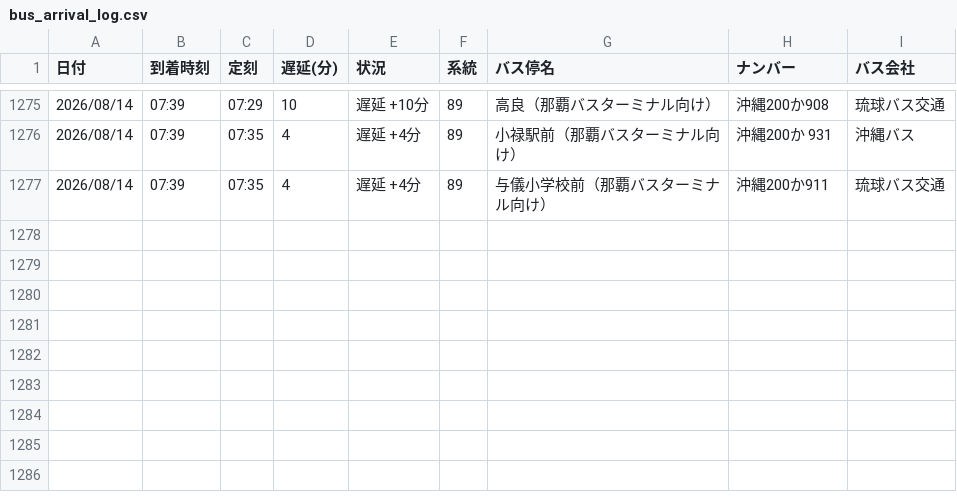
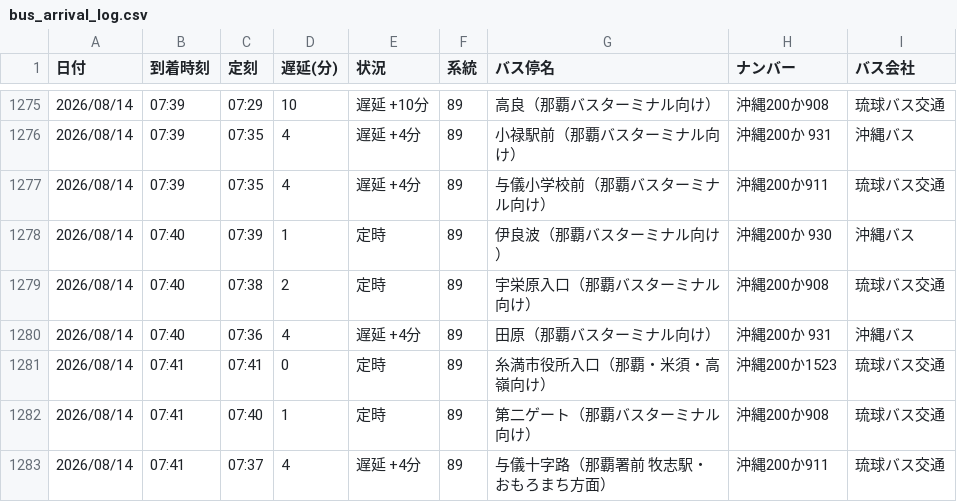
Before and after one commit to uy819/bus-tracker2, a CSV file: data/raw/89_up/bus_arrival_log.csv, drawn as a sheet; only a part is shown, gaps mark what is left out.

```diff
--- a/data/raw/89_up/bus_arrival_log.csv
+++ b/data/raw/89_up/bus_arrival_log.csv
@@ -1277 +1277,7 @@
 2026/08/14,07:39,07:35,4,遅延 +4分,89,与儀小学校前（那覇バスターミナル向け）,沖縄200か911,琉球バス交通
+2026/08/14,07:40,07:39,1,定時,89,伊良波（那覇バスターミナル向け）,沖縄200か 930,沖縄バス
+2026/08/14,07:40,07:38,2,定時,89,宇栄原入口（那覇バスターミナル向け）,沖縄200か908,琉球バス交通
+2026/08/14,07:40,07:36,4,遅延 +4分,89,田原（那覇バスターミナル向け）,沖縄200か 931,沖縄バス
+2026/08/14,07:41,07:41,0,定時,89,糸満市役所入口（那覇・米須・高嶺向け）,沖縄200か1523,琉球バス交通
+2026/08/14,07:41,07:40,1,定時,89,第二ゲート（那覇バスターミナル向け）,沖縄200か908,琉球バス交通
+2026/08/14,07:41,07:37,4,遅延 +4分,89,与儀十字路（那覇署前　牧志駅・おもろまち方面）,沖縄200か911,琉球バス交通
```
Also changed, not shown: 1 other file.
